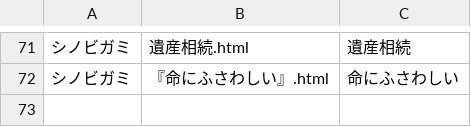
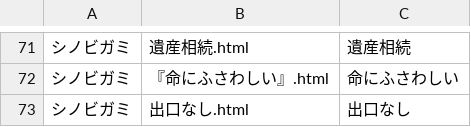
Before and after one commit to BStrpg/TRPG_LOG, a CSV file: log_html/log_data.csv, drawn as a sheet; only a part is shown, gaps mark what is left out; the diff names each change by its address in the sheet, - before the commit and + after, or states it on an @@ line.

Commit message:
Update log_data.csv

```diff
--- a/log_html/log_data.csv
+++ b/log_html/log_data.csv
+row 73: シノビガミ | 出口なし.html | 出口なし
```
